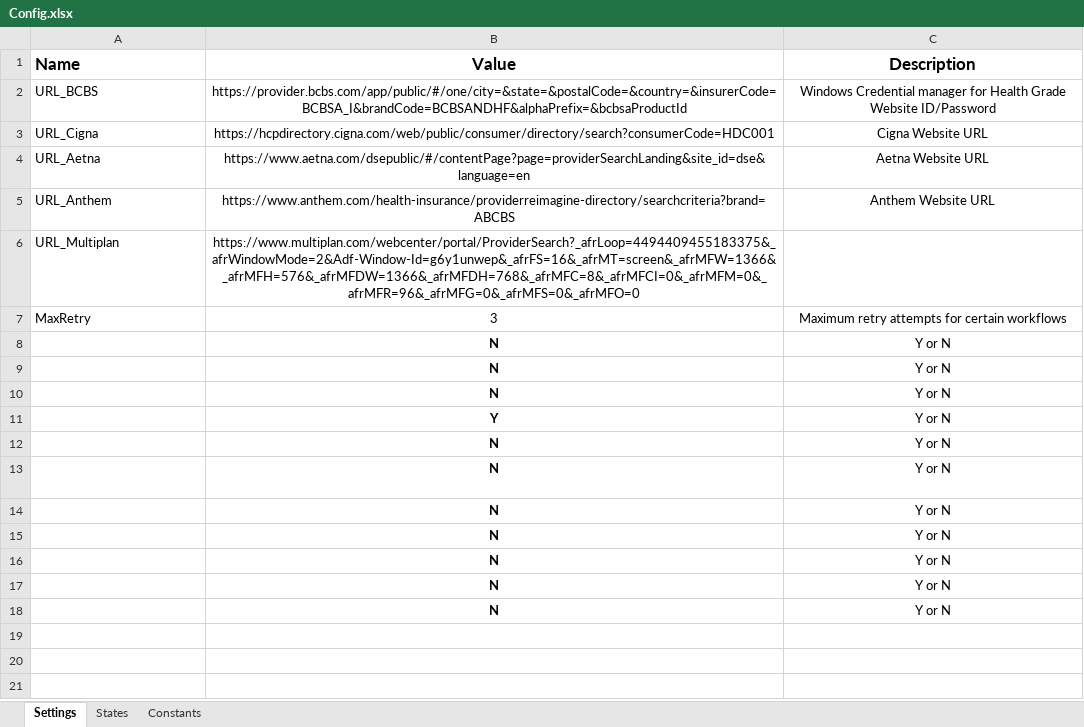
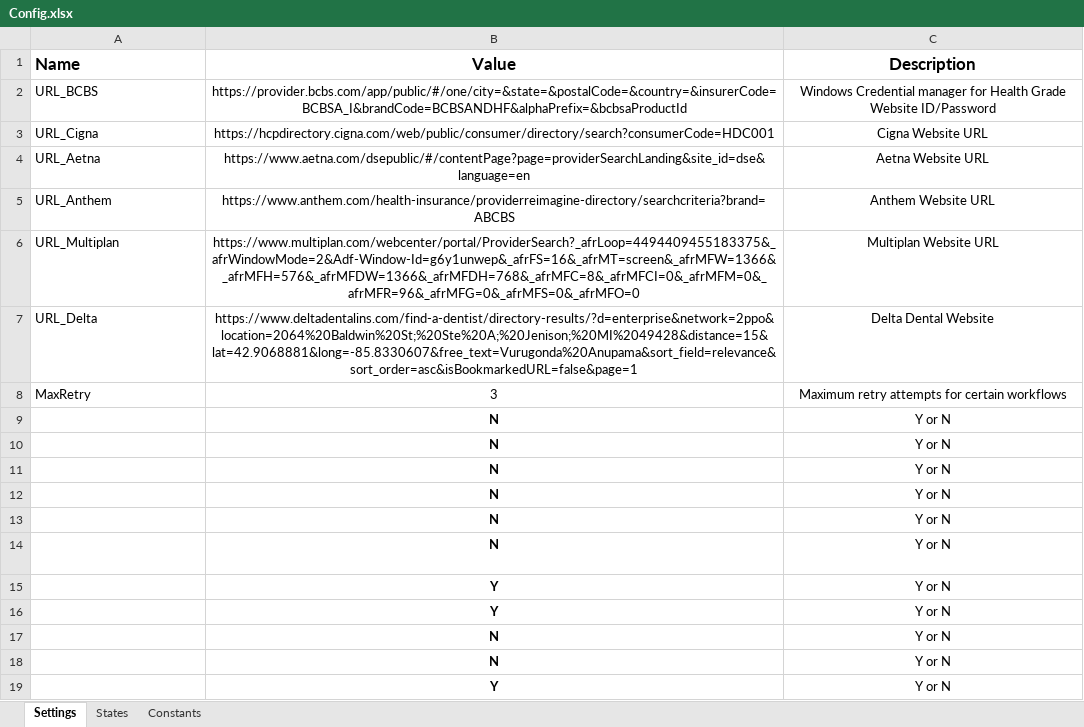
Before and after one commit to rawatsandeep106/InsurancePlan_Extraction_Process, an Excel workbook: Input/Config.xlsx, sheet Settings, drawn as a sheet; values as stored, in another font and other column widths than the file's, no borders; conditional formats not drawn; addresses are those after the commit; the diff names each change by its address in the sheet, - before the commit and + after, or states it on an @@ line.

```diff
--- a/Input/Config.xlsx (sheet Settings)
+++ b/Input/Config.xlsx (sheet Settings)
-C6 (Description): (empty)
+C6 (Description): Multiplan Website URL
+row 7: URL_Delta | https://www.deltadentalins.com/find-a-dentist/directory-results/?d=enterprise&network=2ppo&location=2064%20Baldwin%20St;%20Ste%20A;%20Jenison;%20MI%2049428&distance=15&lat=42.9068881&long=-85.8330607&free_text=Vurugonda%20Anupama&sort_field=relevance&sort_order=asc&isBookmarkedURL=false&page=1 | Delta Dental Website
-B12 (Value): Y
+B12 (Value): N
-B15:B16 (Value): N
+B15:B16 (Value): Y
-B19 (Value): N
+B19 (Value): Y
```
Also changed, not shown: Input/InsurancePlan Extraction Input.xlsx, 46 other files.
